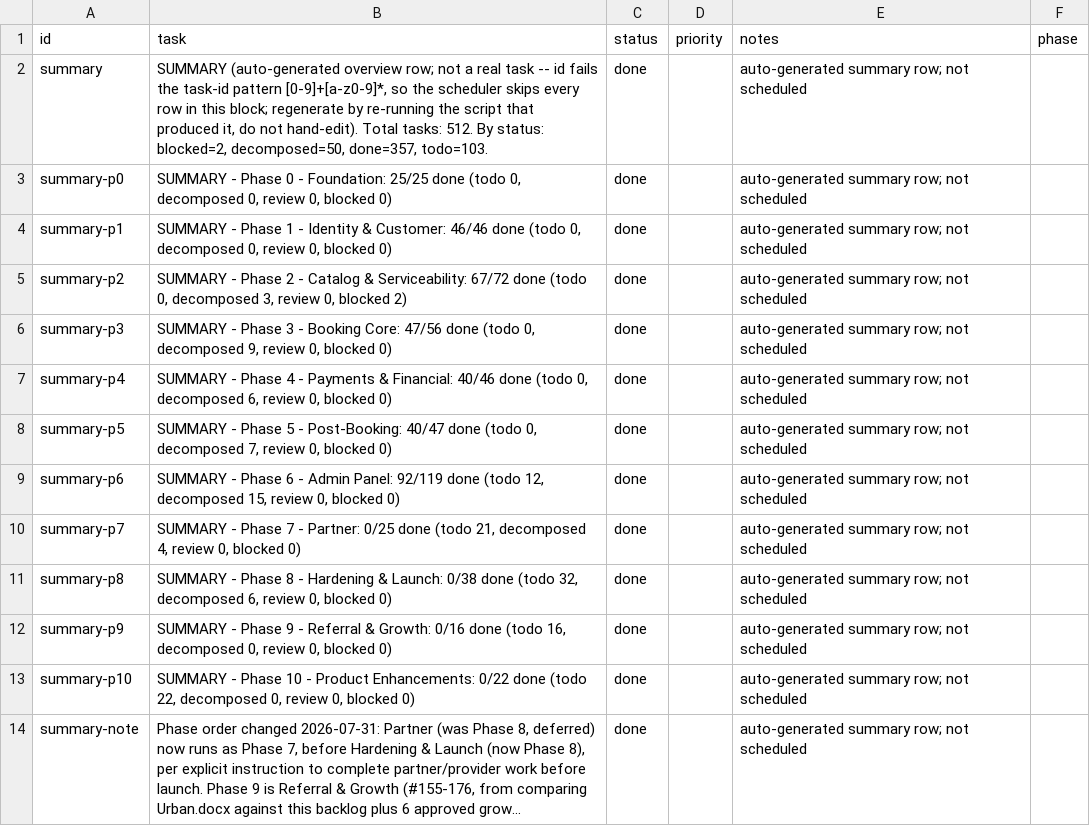
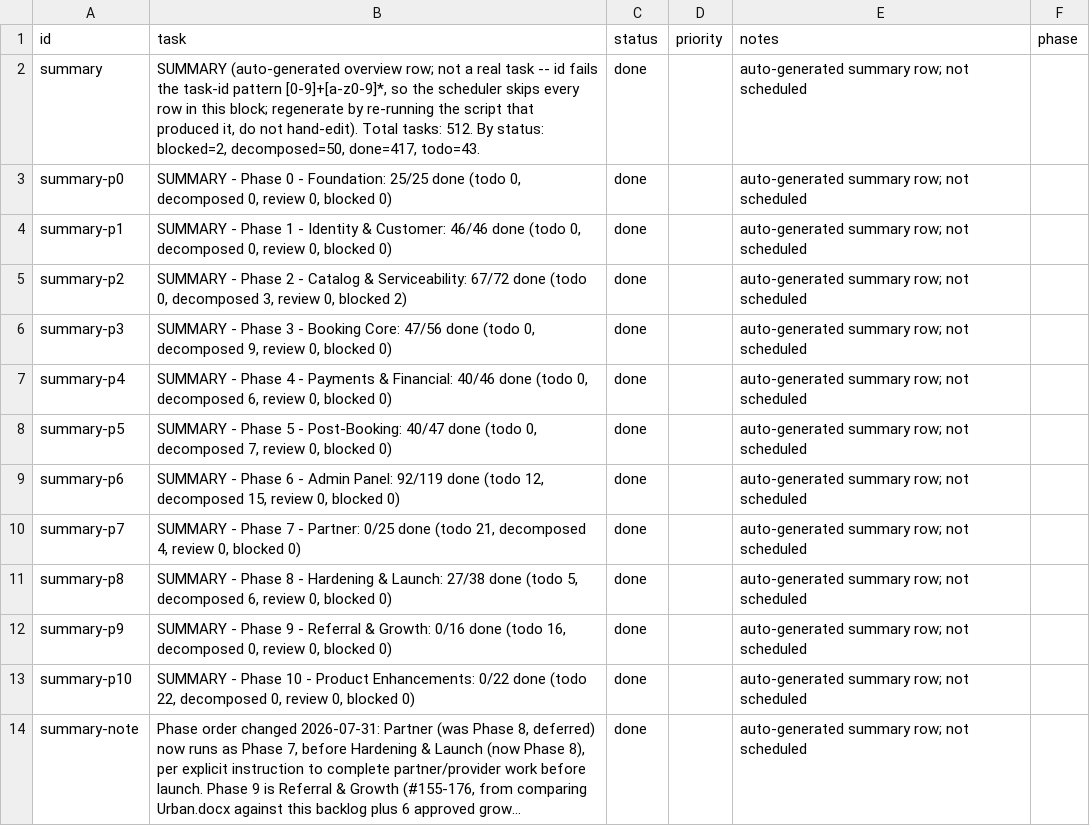
Before and after one commit to SantoshGitlab/nestly, a CSV file: tasks.csv, drawn as a sheet; only a part is shown; long unchanged cells end in ….

```diff
--- a/tasks.csv
+++ b/tasks.csv
@@ -1,3 +1,3 @@
 id,task,status,priority,notes,phase
-summary,"SUMMARY (auto-generated overview row; not a real task -- id fails the task-id pattern [0-9]+[a-z0-9]*, so the scheduler skips every row in this block; regenerate by re-running the script that produced it, do not hand-edit). Total tasks: 512. By status: blocked=2, decomposed=50, done=357, todo=103.",done,,auto-generated summary row; not scheduled,
+summary,"SUMMARY (auto-generated overview row; not a real task -- id fails the task-id pattern [0-9]+[a-z0-9]*, so the scheduler skips every row in this block; regenerate by re-running the script that produced it, do not hand-edit). Total tasks: 512. By status: blocked=2, decomposed=50, done=417, todo=43.",done,,auto-generated summary row; not scheduled,
 summary-p0,"SUMMARY - Phase 0 - Foundation: 25/25 done (todo 0, decomposed 0, review 0, blocked 0)",done,,auto-generated summary row; not scheduled,
@@ -10,3 +10,3 @@ summary-p6,"SUMMARY - Phase 6 - Admin Panel: 92/119 done (todo 12, decomposed 15
 summary-p7,"SUMMARY - Phase 7 - Partner: 0/25 done (todo 21, decomposed 4, review 0, blocked 0)",done,,auto-generated summary row; not scheduled,
-summary-p8,"SUMMARY - Phase 8 - Hardening & Launch: 0/38 done (todo 32, decomposed 6, review 0, blocked 0)",done,,auto-generated summary row; not scheduled,
+summary-p8,"SUMMARY - Phase 8 - Hardening & Launch: 27/38 done (todo 5, decomposed 6, review 0, blocked 0)",done,,auto-generated summary row; not scheduled,
 summary-p9,"SUMMARY - Phase 9 - Referral & Growth: 0/16 done (todo 16, decomposed 0, review 0, blocked 0)",done,,auto-generated summary row; not scheduled,
```
Also changed, not shown: 1 other file.
